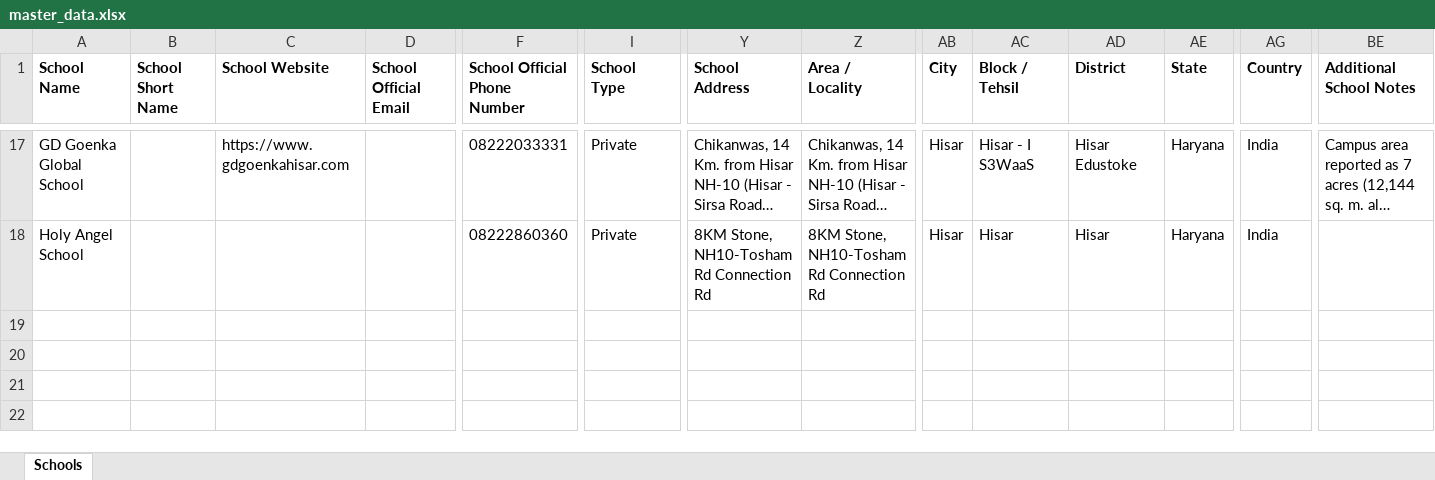
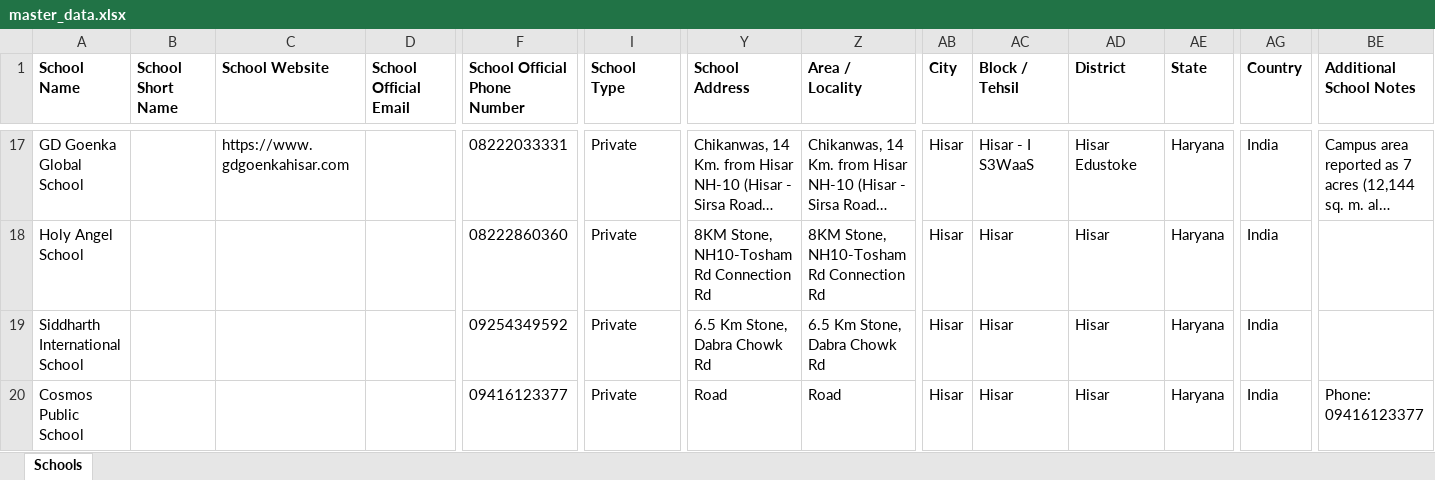
Before and after one commit to anandsagar6/School_Data_Scraper, an Excel workbook: Excel_Data/master_data.xlsx, sheet Schools, drawn as a sheet; only a part is shown, gaps mark what is left out; long unchanged cells end in …; values as stored, in another font and other column widths than the file's, no borders; rows hold the shown columns only; the diff names each change by its address in the sheet, - before the commit and + after, or states it on an @@ line.

Commit message:
school data: school saved in Hisar (rank 4/10)

```diff
--- a/Excel_Data/master_data.xlsx (sheet Schools)
+++ b/Excel_Data/master_data.xlsx (sheet Schools)
+row 19: Siddharth International School |  |  |  | 09254349592 | Private | 6.5 Km Stone, Dabra Chowk Rd | 6.5 Km Stone, Dabra Chowk Rd | Hisar | Hisar | Hisar | Haryana | India
+row 20: Cosmos Public School |  |  |  | 09416123377 | Private | Road | Road | Hisar | Hisar | Hisar | Haryana | India | Phone: 09416123377
```
Also changed, not shown: Excel_Data/current_data.xlsx, Temp_Data/Haryana_Hisar_temporary_schools.xlsx, 1 other file.
